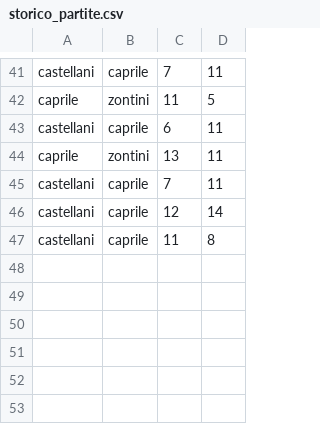
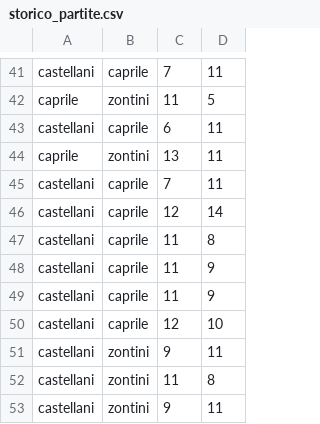
Before and after one commit to TronoBianco/classifica_estate_2024, a CSV file: storico_partite.csv, drawn as a sheet; only a part is shown, gaps mark what is left out.

```diff
--- a/storico_partite.csv
+++ b/storico_partite.csv
@@ -47 +47,7 @@ castellani,caprile,12,14
 castellani,caprile,11,8
+castellani,caprile,11,9
+castellani,caprile,11,9
+castellani,caprile,12,10
+castellani,zontini,9,11
+castellani,zontini,11,8
+castellani,zontini,9,11
```
Also changed, not shown: 11 other files.
